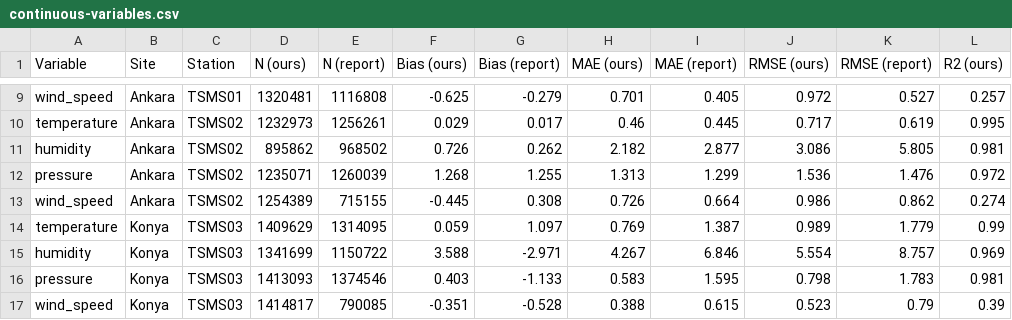
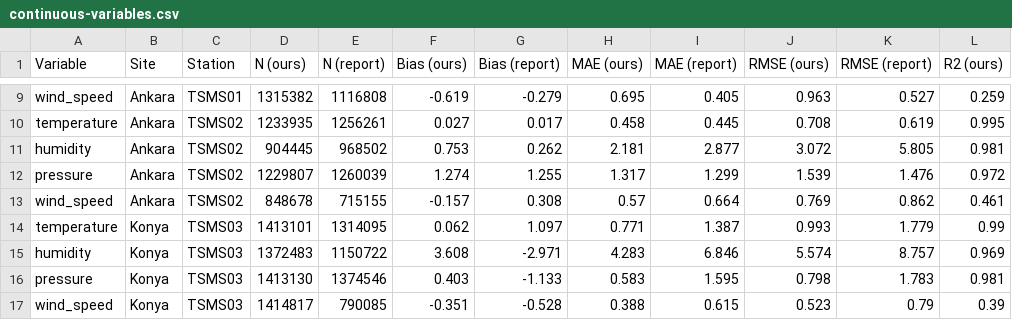
Before and after one commit to rzieber/TSMS-Intercomparison, a CSV file: data/report-comparison/continuous-variables.csv, drawn as a sheet; only a part is shown, gaps mark what is left out; the diff covers the shown part only; the diff names each change by its address in the sheet, - before the commit and + after, or states it on an @@ line.

```diff
--- a/data/report-comparison/continuous-variables.csv
+++ b/data/report-comparison/continuous-variables.csv
-D9 (N (ours)): 1320481
+D9 (N (ours)): 1315382
-F9 (Bias (ours)): -0.625
+F9 (Bias (ours)): -0.619
-H9 (MAE (ours)): 0.701
+H9 (MAE (ours)): 0.695
-J9 (RMSE (ours)): 0.972
+J9 (RMSE (ours)): 0.963
-L9 (R2 (ours)): 0.257
+L9 (R2 (ours)): 0.259
-D10 (N (ours)): 1232973
+D10 (N (ours)): 1233935
-F10 (Bias (ours)): 0.029
+F10 (Bias (ours)): 0.027
-H10 (MAE (ours)): 0.46
+H10 (MAE (ours)): 0.458
-J10 (RMSE (ours)): 0.717
+J10 (RMSE (ours)): 0.708
-D11 (N (ours)): 895862
+D11 (N (ours)): 904445
-F11 (Bias (ours)): 0.726
+F11 (Bias (ours)): 0.753
-H11 (MAE (ours)): 2.182
+H11 (MAE (ours)): 2.181
-J11 (RMSE (ours)): 3.086
+J11 (RMSE (ours)): 3.072
-D12 (N (ours)): 1235071
+D12 (N (ours)): 1229807
-F12 (Bias (ours)): 1.268
+F12 (Bias (ours)): 1.274
-H12 (MAE (ours)): 1.313
+H12 (MAE (ours)): 1.317
-J12 (RMSE (ours)): 1.536
+J12 (RMSE (ours)): 1.539
-D13 (N (ours)): 1254389
+D13 (N (ours)): 848678
-F13 (Bias (ours)): -0.445
+F13 (Bias (ours)): -0.157
-H13 (MAE (ours)): 0.726
+H13 (MAE (ours)): 0.57
-J13 (RMSE (ours)): 0.986
+J13 (RMSE (ours)): 0.769
-L13 (R2 (ours)): 0.274
+L13 (R2 (ours)): 0.461
-D14 (N (ours)): 1409629
+D14 (N (ours)): 1413101
-F14 (Bias (ours)): 0.059
+F14 (Bias (ours)): 0.062
-H14 (MAE (ours)): 0.769
+H14 (MAE (ours)): 0.771
-J14 (RMSE (ours)): 0.989
+J14 (RMSE (ours)): 0.993
-D15 (N (ours)): 1341699
+D15 (N (ours)): 1372483
-F15 (Bias (ours)): 3.588
+F15 (Bias (ours)): 3.608
-H15 (MAE (ours)): 4.267
+H15 (MAE (ours)): 4.283
-J15 (RMSE (ours)): 5.554
+J15 (RMSE (ours)): 5.574
-D16 (N (ours)): 1413093
+D16 (N (ours)): 1413130
```
Also changed, not shown: 89 edited cells elsewhere in this file, data/report-comparison/precipitation.csv, data/report-comparison/wind-direction.csv, 30 other files.
